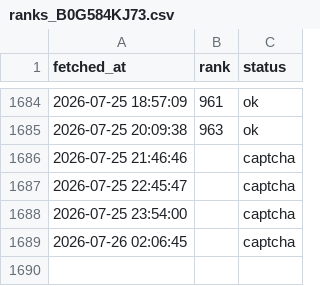
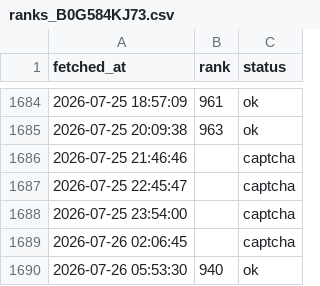
Before and after one commit to veridelisi/fedbalancesheet-reserves, a CSV file: ranks_B0G584KJ73.csv, drawn as a sheet; only a part is shown, gaps mark what is left out; the diff names each change by its address in the sheet, - before the commit and + after, or states it on an @@ line.

```diff
--- a/ranks_B0G584KJ73.csv
+++ b/ranks_B0G584KJ73.csv
+row 1690: 2026-07-26 05:53:30 | 940 | ok
```
